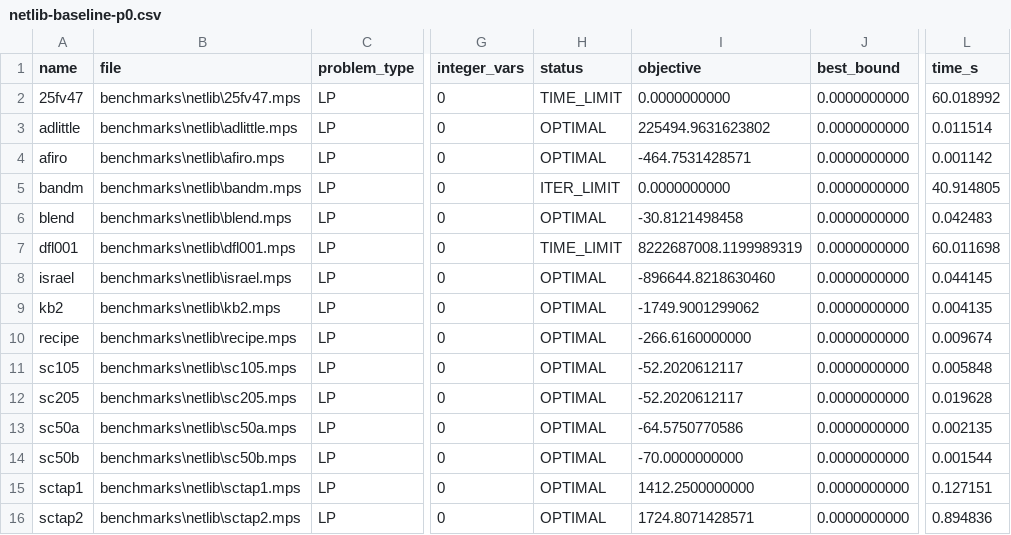
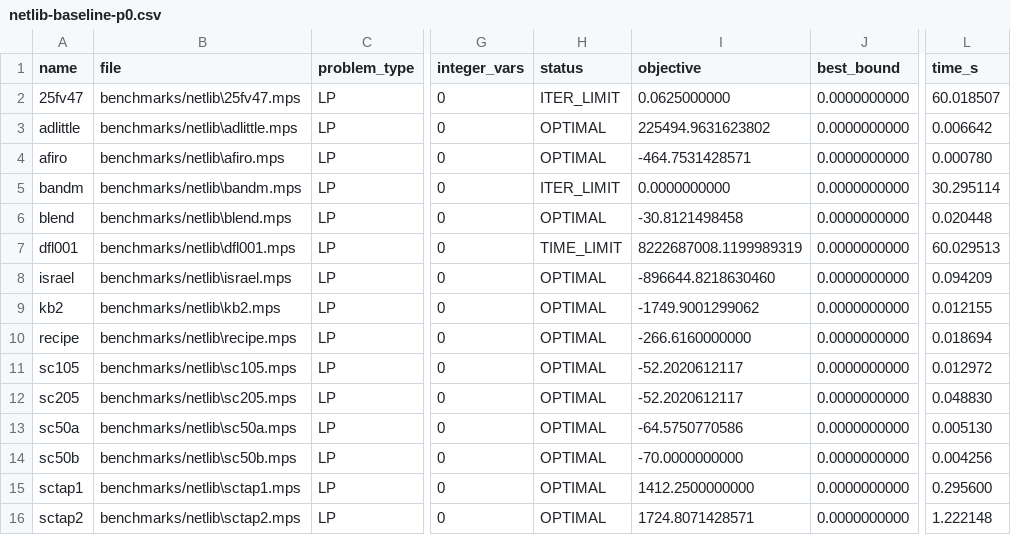
Before and after one commit to gopinath112006-max/Indigenous-CPU-GPU-Optimization-Engine-for-Indian-Industry, a CSV file: benchmarks/results/netlib-baseline-p0.csv, drawn as a sheet; only a part is shown, gaps mark what is left out; the diff covers the shown part only; the diff names each change by its address in the sheet, - before the commit and + after, or states it on an @@ line.

```diff
--- a/benchmarks/results/netlib-baseline-p0.csv
+++ b/benchmarks/results/netlib-baseline-p0.csv
-B2 (file): benchmarks\netlib\25fv47.mps
+B2 (file): benchmarks/netlib\25fv47.mps
-H2 (status): TIME_LIMIT
+H2 (status): ITER_LIMIT
-I2 (objective): 0.0000000000
+I2 (objective): 0.0625000000
-L2 (time_s): 60.018992
+L2 (time_s): 60.018507
-B3 (file): benchmarks\netlib\adlittle.mps
+B3 (file): benchmarks/netlib\adlittle.mps
-L3 (time_s): 0.011514
+L3 (time_s): 0.006642
-B4 (file): benchmarks\netlib\afiro.mps
+B4 (file): benchmarks/netlib\afiro.mps
-L4 (time_s): 0.001142
+L4 (time_s): 0.000780
-B5 (file): benchmarks\netlib\bandm.mps
+B5 (file): benchmarks/netlib\bandm.mps
-L5 (time_s): 40.914805
+L5 (time_s): 30.295114
-B6 (file): benchmarks\netlib\blend.mps
+B6 (file): benchmarks/netlib\blend.mps
-L6 (time_s): 0.042483
+L6 (time_s): 0.020448
-B7 (file): benchmarks\netlib\dfl001.mps
+B7 (file): benchmarks/netlib\dfl001.mps
-L7 (time_s): 60.011698
+L7 (time_s): 60.029513
-B8 (file): benchmarks\netlib\israel.mps
+B8 (file): benchmarks/netlib\israel.mps
-L8 (time_s): 0.044145
+L8 (time_s): 0.094209
-B9 (file): benchmarks\netlib\kb2.mps
+B9 (file): benchmarks/netlib\kb2.mps
-L9 (time_s): 0.004135
+L9 (time_s): 0.012155
-B10 (file): benchmarks\netlib\recipe.mps
+B10 (file): benchmarks/netlib\recipe.mps
-L10 (time_s): 0.009674
+L10 (time_s): 0.018694
-B11 (file): benchmarks\netlib\sc105.mps
+B11 (file): benchmarks/netlib\sc105.mps
-L11 (time_s): 0.005848
+L11 (time_s): 0.012972
-B12 (file): benchmarks\netlib\sc205.mps
+B12 (file): benchmarks/netlib\sc205.mps
-L12 (time_s): 0.019628
+L12 (time_s): 0.048830
-B13 (file): benchmarks\netlib\sc50a.mps
+B13 (file): benchmarks/netlib\sc50a.mps
-L13 (time_s): 0.002135
+L13 (time_s): 0.005130
-B14 (file): benchmarks\netlib\sc50b.mps
+B14 (file): benchmarks/netlib\sc50b.mps
-L14 (time_s): 0.001544
+L14 (time_s): 0.004256
-B15 (file): benchmarks\netlib\sctap1.mps
+B15 (file): benchmarks/netlib\sctap1.mps
-L15 (time_s): 0.127151
+L15 (time_s): 0.295600
-B16 (file): benchmarks\netlib\sctap2.mps
+B16 (file): benchmarks/netlib\sctap2.mps
-L16 (time_s): 0.894836
+L16 (time_s): 1.222148
```
Also changed, not shown: 12 edited cells elsewhere in this file, benchmarks/results/industrial-after-p6.csv, benchmarks/results/miplib-baseline-p0.csv, 39 other files.
